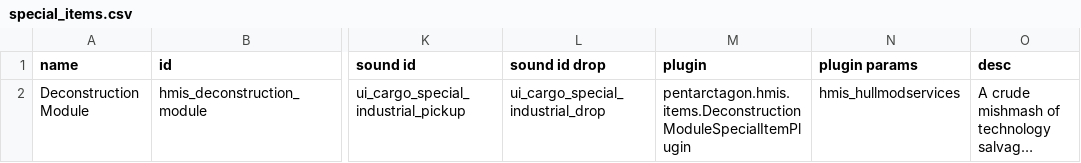
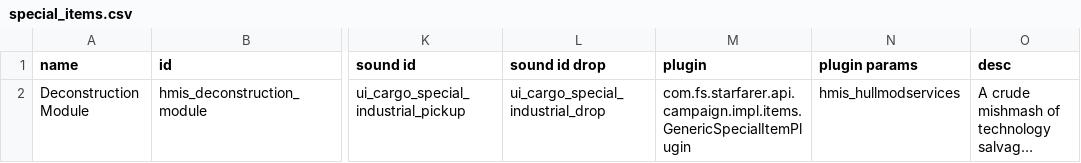
Before and after one commit to Pentarctagon/HullModIndustrialServices, a CSV file: data/campaign/special_items.csv, drawn as a sheet; only a part is shown, gaps mark what is left out; long unchanged cells end in …; the diff names each change by its address in the sheet, - before the commit and + after, or states it on an @@ line.

```diff
--- a/data/campaign/special_items.csv
+++ b/data/campaign/special_items.csv
-M2 (plugin): pentarctagon.hmis.items.DeconstructionModuleSpecialItemPlugin
+M2 (plugin): com.fs.starfarer.api.campaign.impl.items.GenericSpecialItemPlugin
```
Also changed, not shown: data/config/LunaSettings.csv, 11 other files.
